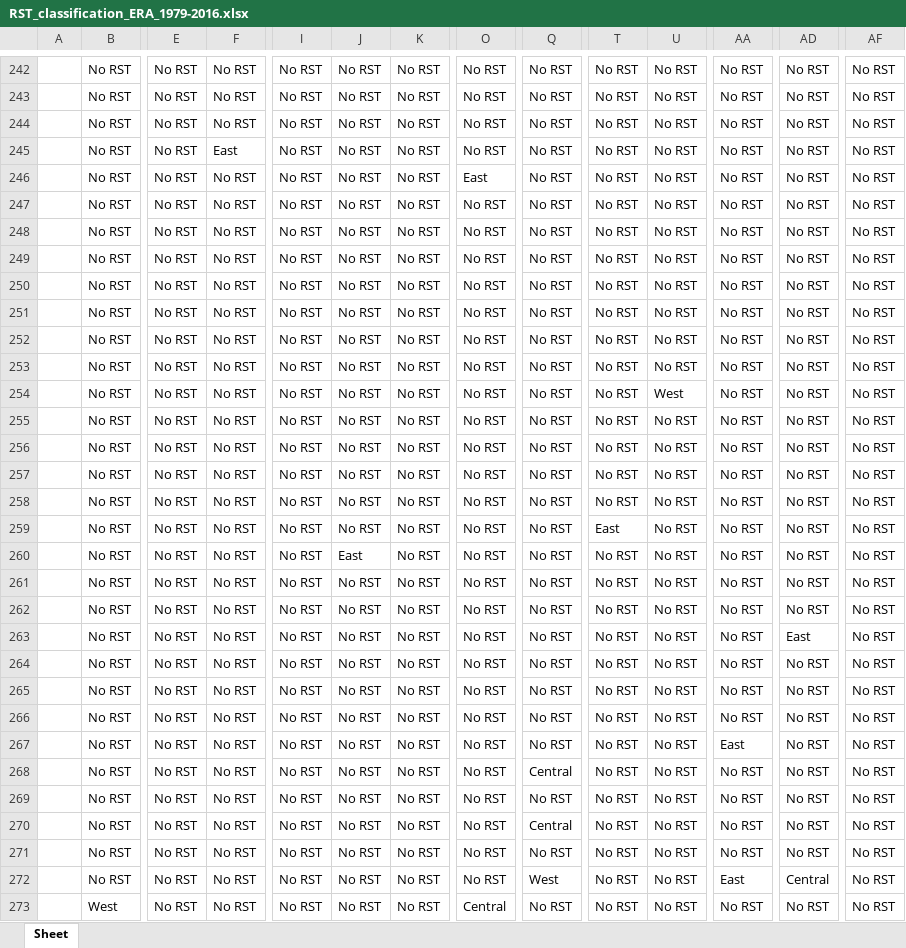
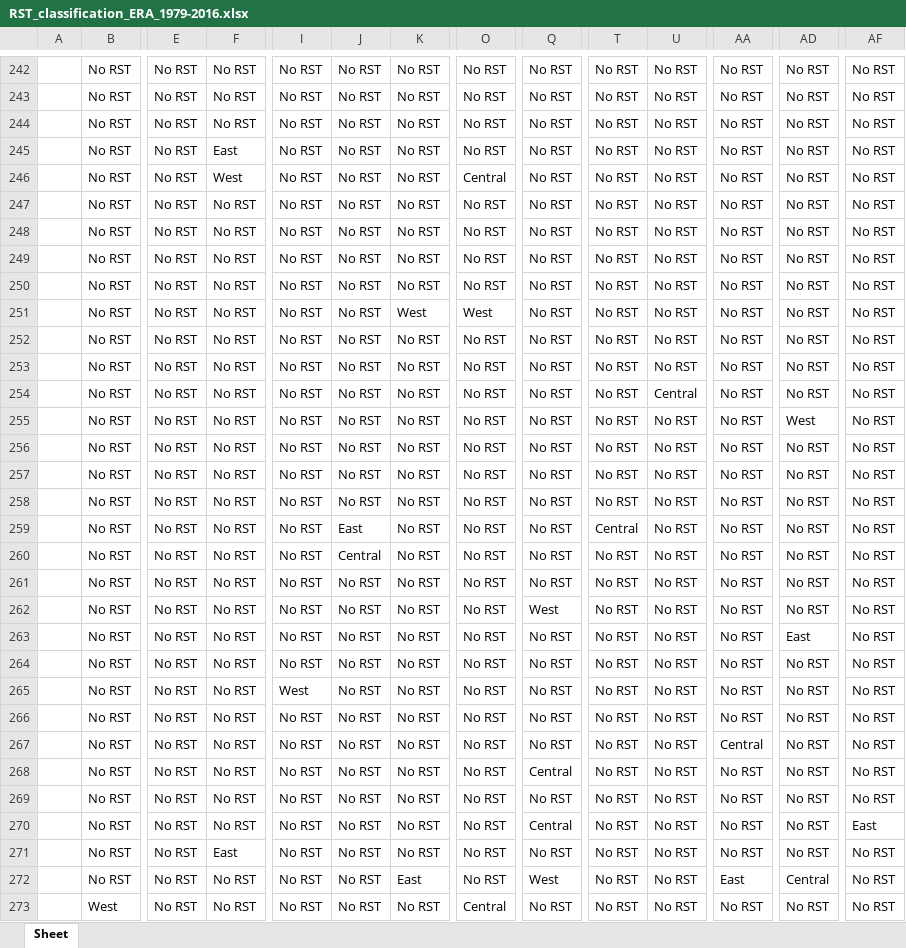
Before and after one commit to hatzvika/RSTs, an Excel workbook: python/Statistics/Results/RST_classification_ERA_1979-2016.xlsx, sheet Sheet, drawn as a sheet; only a part is shown, gaps mark what is left out; values as stored, in another font and other column widths than the file's, no borders; removed rows and columns are numbered as before the commit, all else as after; rows hold the shown columns only; the diff covers the shown part only; the diff names each change by its address in the sheet, - before the commit and + after, or states it on an @@ line.

```diff
--- a/python/Statistics/Results/RST_classification_ERA_1979-2016.xlsx (sheet Sheet)
+++ b/python/Statistics/Results/RST_classification_ERA_1979-2016.xlsx (sheet Sheet)
-F246: No RST
+F246: West
-O246: East
+O246: Central
-K251: No RST
+K251: West
-O251: No RST
+O251: West
-U254: West
+U254: Central
-AD255: No RST
+AD255: West
-J259: No RST
+J259: East
-T259: East
+T259: Central
-J260: East
+J260: Central
-Q262: No RST
+Q262: West
-I265: No RST
+I265: West
-AA267: East
+AA267: Central
-AF270: No RST
+AF270: East
-row 271:  | No RST | No RST | No RST | No RST | No RST | No RST | No RST | No RST | No RST | No RST | No RST | No RST | No RST
+row 271:  | No RST | No RST | East | No RST | No RST | No RST | No RST | No RST | No RST | No RST | No RST | No RST | No RST
-K272: No RST
+K272: East
```
Also changed, not shown: 1 added row, 1 removed row and 506 edited cells elsewhere in this sheet, python/Statistics/Results/RST_classification_ERA_2.5_1979-2016.xlsx, python/Statistics/Results/RST_classification_NCEP_1979-2016.xlsx, 8 other files.
